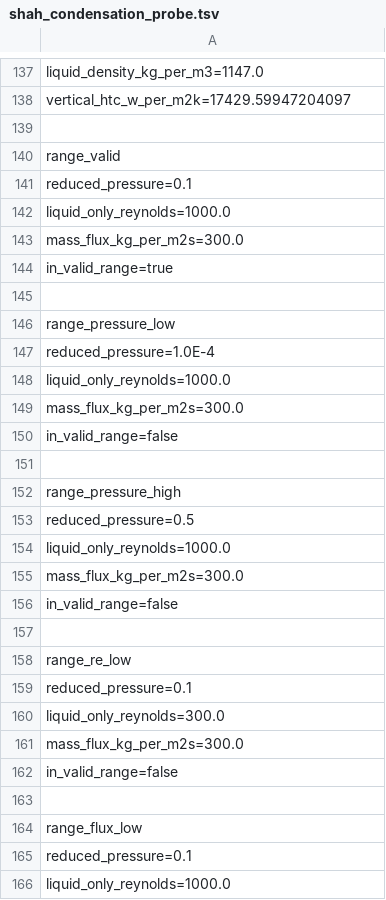
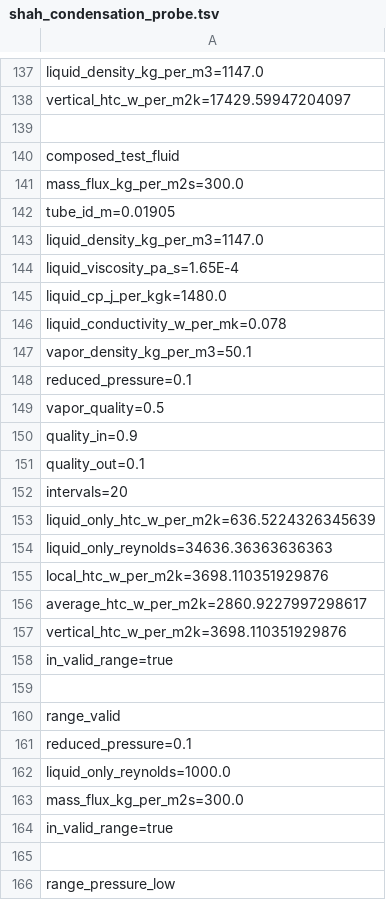
Before and after one commit to PatrickMockridge/Azoth, a TSV file: validation/neqsim/captures/shah_condensation_probe.tsv, drawn as a sheet; only a part is shown, gaps mark what is left out; the shorter side is filled out with more unchanged rows; the diff names each change by its address in the sheet, - before the commit and + after, or states it on an @@ line.

```diff
--- a/validation/neqsim/captures/shah_condensation_probe.tsv
+++ b/validation/neqsim/captures/shah_condensation_probe.tsv
+row 140: composed_test_fluid
+row 141: mass_flux_kg_per_m2s=300.0
+row 142: tube_id_m=0.01905
+row 143: liquid_density_kg_per_m3=1147.0
+row 144: liquid_viscosity_pa_s=1.65E-4
+row 145: liquid_cp_j_per_kgk=1480.0
+row 146: liquid_conductivity_w_per_mk=0.078
+row 147: vapor_density_kg_per_m3=50.1
+row 148: reduced_pressure=0.1
+row 149: vapor_quality=0.5
+row 150: quality_in=0.9
+row 151: quality_out=0.1
+row 152: intervals=20
+row 153: liquid_only_htc_w_per_m2k=636.5224326345639
+row 154: liquid_only_reynolds=34636.36363636363
+row 155: local_htc_w_per_m2k=3698.110351929876
+row 156: average_htc_w_per_m2k=2860.9227997298617
+row 157: vertical_htc_w_per_m2k=3698.110351929876
+row 158: in_valid_range=true
+row 159: (empty)
```
Also changed, not shown: 1 other file.
